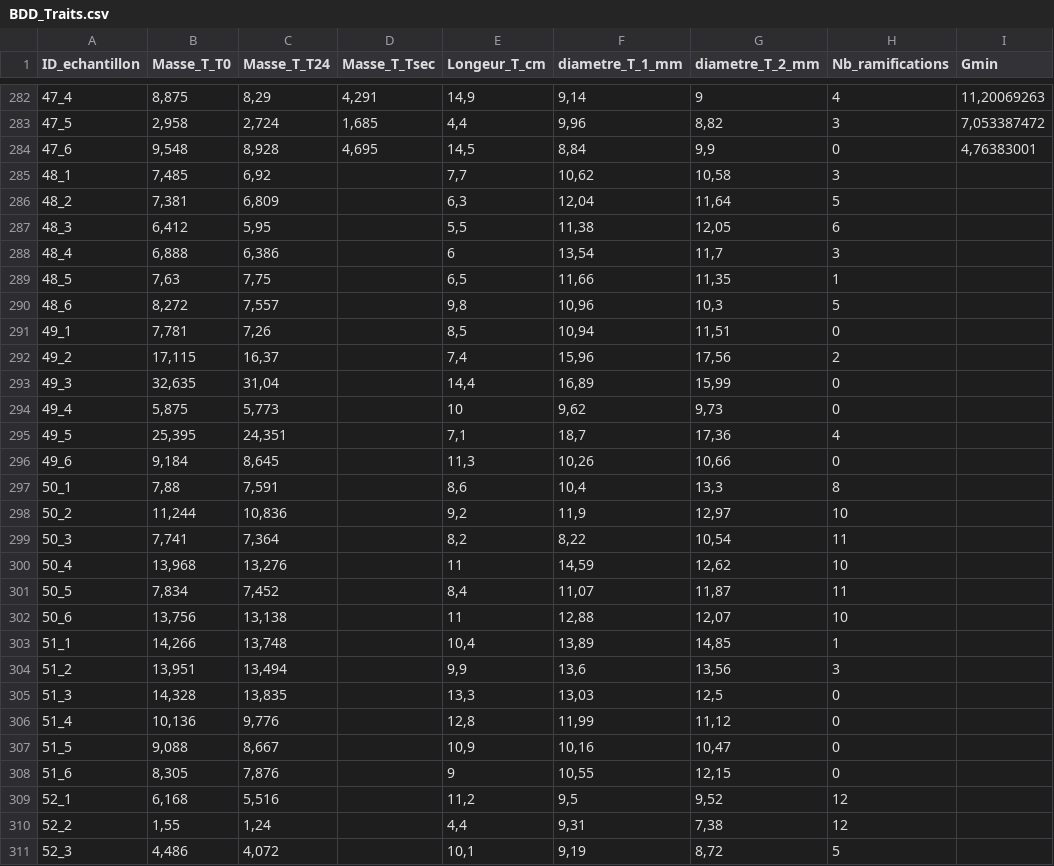
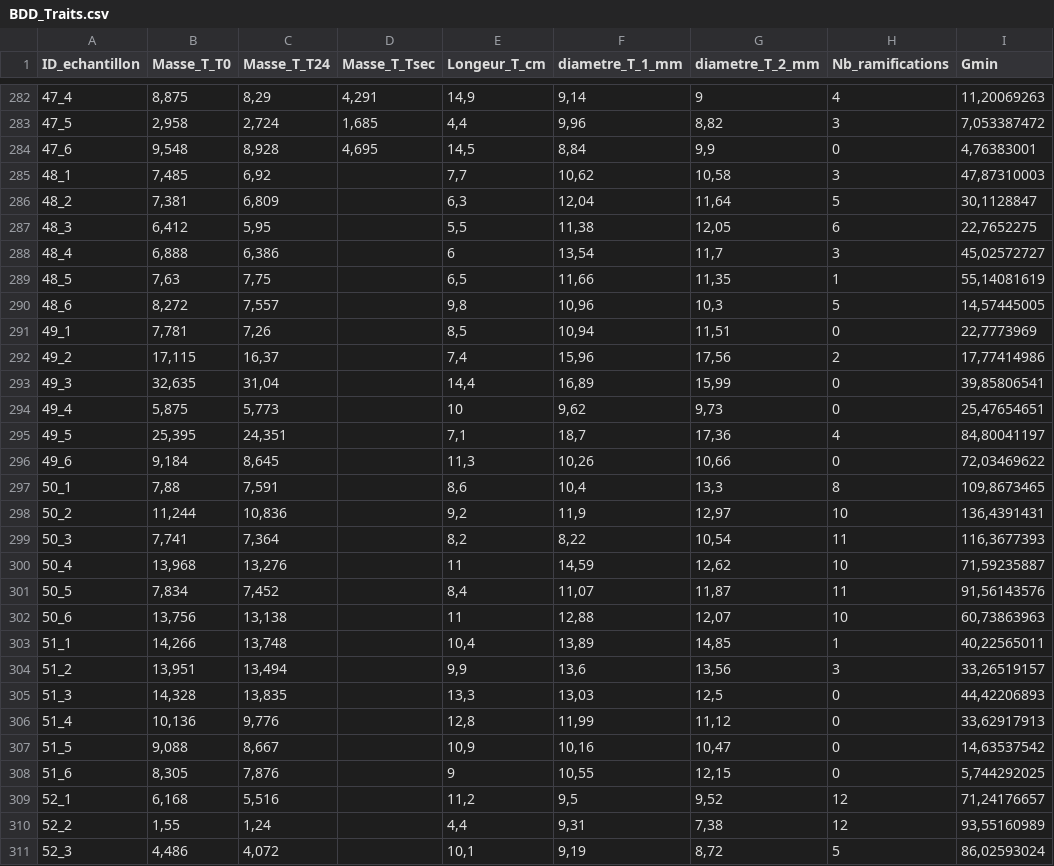
Before and after one commit to Vaea-lef/Stage_inflammabilit-, a CSV file: Data/BDD_Traits.csv, drawn as a sheet; only a part is shown, gaps mark what is left out; the diff covers the shown part only.

```diff
--- a/Data/BDD_Traits.csv
+++ b/Data/BDD_Traits.csv
@@ -284,28 +284,28 @@
 47_6;9,548;8,928;4,695;14,5;8,84;9,9;0;4,76383001
-48_1;7,485;6,92;;7,7;10,62;10,58;3;
-48_2;7,381;6,809;;6,3;12,04;11,64;5;
-48_3;6,412;5,95;;5,5;11,38;12,05;6;
-48_4;6,888;6,386;;6;13,54;11,7;3;
-48_5;7,63;7,75;;6,5;11,66;11,35;1;
-48_6;8,272;7,557;;9,8;10,96;10,3;5;
-49_1;7,781;7,26;;8,5;10,94;11,51;0;
-49_2;17,115;16,37;;7,4;15,96;17,56;2;
-49_3;32,635;31,04;;14,4;16,89;15,99;0;
-49_4;5,875;5,773;;10;9,62;9,73;0;
-49_5;25,395;24,351;;7,1;18,7;17,36;4;
-49_6;9,184;8,645;;11,3;10,26;10,66;0;
-50_1;7,88;7,591;;8,6;10,4;13,3;8;
-50_2;11,244;10,836;;9,2;11,9;12,97;10;
-50_3;7,741;7,364;;8,2;8,22;10,54;11;
-50_4;13,968;13,276;;11;14,59;12,62;10;
-50_5;7,834;7,452;;8,4;11,07;11,87;11;
-50_6;13,756;13,138;;11;12,88;12,07;10;
-51_1;14,266;13,748;;10,4;13,89;14,85;1;
-51_2;13,951;13,494;;9,9;13,6;13,56;3;
-51_3;14,328;13,835;;13,3;13,03;12,5;0;
-51_4;10,136;9,776;;12,8;11,99;11,12;0;
-51_5;9,088;8,667;;10,9;10,16;10,47;0;
-51_6;8,305;7,876;;9;10,55;12,15;0;
-52_1;6,168;5,516;;11,2;9,5;9,52;12;
-52_2;1,55;1,24;;4,4;9,31;7,38;12;
-52_3;4,486;4,072;;10,1;9,19;8,72;5;
+48_1;7,485;6,92;;7,7;10,62;10,58;3;47,87310003
+48_2;7,381;6,809;;6,3;12,04;11,64;5;30,1128847
+48_3;6,412;5,95;;5,5;11,38;12,05;6;22,7652275
+48_4;6,888;6,386;;6;13,54;11,7;3;45,02572727
+48_5;7,63;7,75;;6,5;11,66;11,35;1;55,14081619
+48_6;8,272;7,557;;9,8;10,96;10,3;5;14,57445005
+49_1;7,781;7,26;;8,5;10,94;11,51;0;22,7773969
+49_2;17,115;16,37;;7,4;15,96;17,56;2;17,77414986
+49_3;32,635;31,04;;14,4;16,89;15,99;0;39,85806541
+49_4;5,875;5,773;;10;9,62;9,73;0;25,47654651
+49_5;25,395;24,351;;7,1;18,7;17,36;4;84,80041197
+49_6;9,184;8,645;;11,3;10,26;10,66;0;72,03469622
+50_1;7,88;7,591;;8,6;10,4;13,3;8;109,8673465
+50_2;11,244;10,836;;9,2;11,9;12,97;10;136,4391431
+50_3;7,741;7,364;;8,2;8,22;10,54;11;116,3677393
+50_4;13,968;13,276;;11;14,59;12,62;10;71,59235887
+50_5;7,834;7,452;;8,4;11,07;11,87;11;91,56143576
+50_6;13,756;13,138;;11;12,88;12,07;10;60,73863963
+51_1;14,266;13,748;;10,4;13,89;14,85;1;40,22565011
+51_2;13,951;13,494;;9,9;13,6;13,56;3;33,26519157
+51_3;14,328;13,835;;13,3;13,03;12,5;0;44,42206893
+51_4;10,136;9,776;;12,8;11,99;11,12;0;33,62917913
+51_5;9,088;8,667;;10,9;10,16;10,47;0;14,63537542
+51_6;8,305;7,876;;9;10,55;12,15;0;5,744292025
+52_1;6,168;5,516;;11,2;9,5;9,52;12;71,24176657
+52_2;1,55;1,24;;4,4;9,31;7,38;12;93,55160989
+52_3;4,486;4,072;;10,1;9,19;8,72;5;86,02593024
```
Also changed, not shown: 16 edited cells elsewhere in this file, Data/BDD_moy_ech.csv, Data/BDD_moy_esp.csv, 6 other files.
